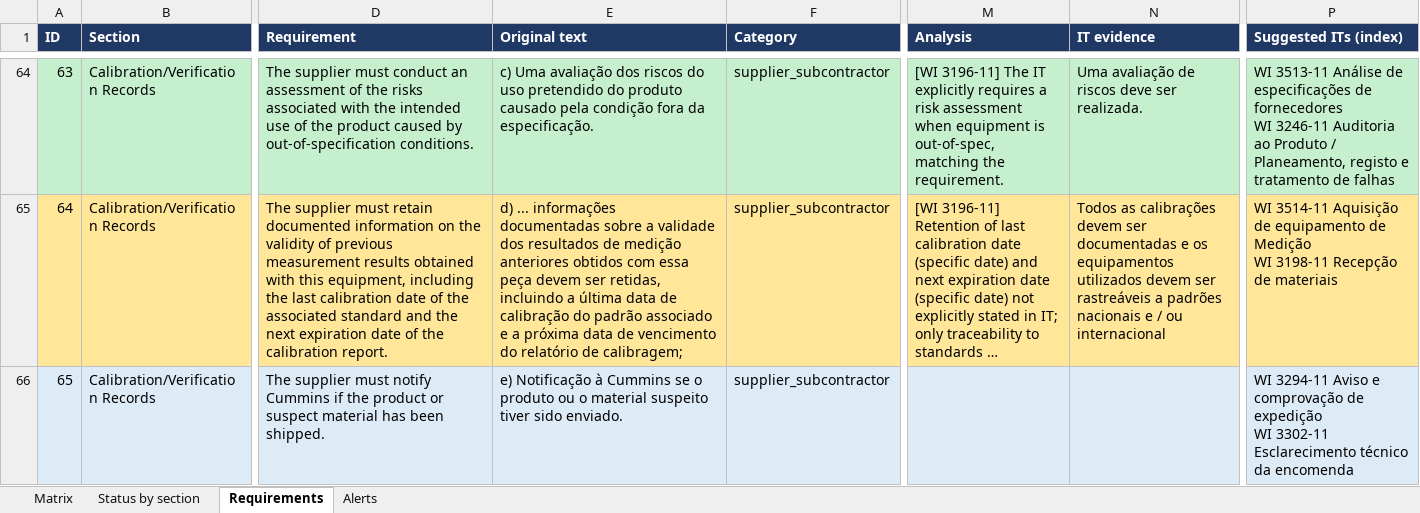
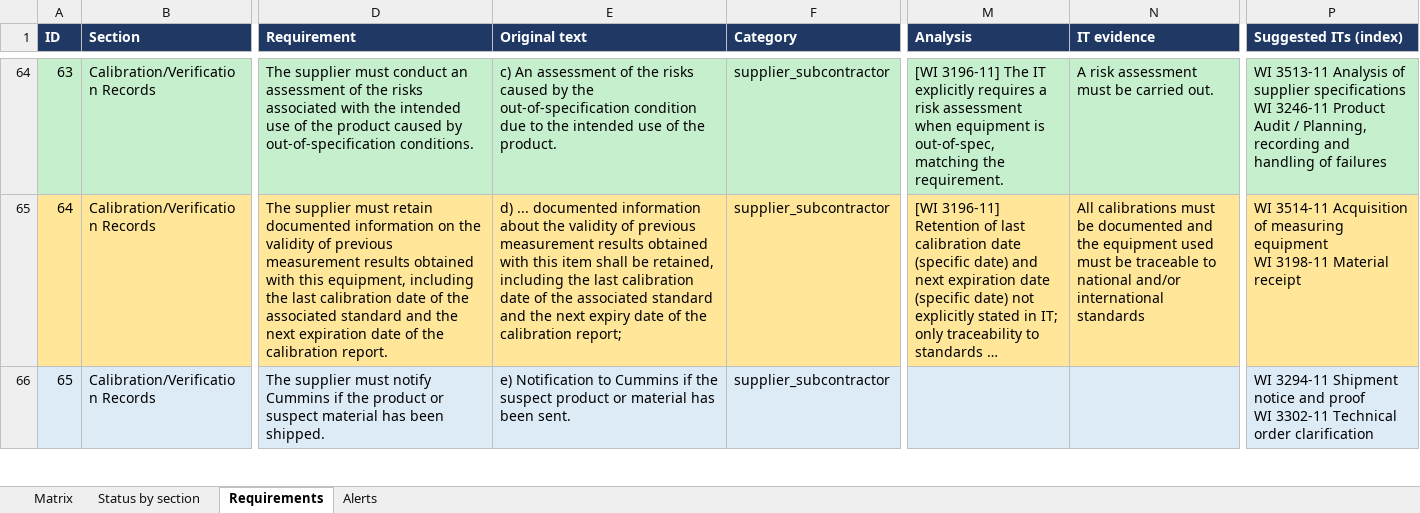
Before and after one commit to phi-00/ComplyAI, an Excel workbook: LocalLLM/data/exports/Matriz_Cummins_Supplier_Handbook-Portuguese-January_2026_0_vJaneirode2026.xlsx, sheet Requirements, drawn as a sheet; only a part is shown, gaps mark what is left out; long unchanged cells end in …; values as stored, in another font and other column widths than the file's, no borders; ↵ is a line break in a cell; the diff covers the shown part only; the diff names each change by its address in the sheet, - before the commit and + after, or states it on an @@ line.

```diff
--- a/LocalLLM/data/exports/Matriz_Cummins_Supplier_Handbook-Portuguese-January_2026_0_vJaneirode2026.xlsx (sheet Requirements)
+++ b/LocalLLM/data/exports/Matriz_Cummins_Supplier_Handbook-Portuguese-January_2026_0_vJaneirode2026.xlsx (sheet Requirements)
-E64 (Original text): c) Uma avaliação dos riscos do uso pretendido do produto causado pela condição fora da especificação.
+E64 (Original text): c) An assessment of the risks caused by the out-of-specification condition due to the intended use of the product.
-N64 (IT evidence): Uma avaliação de riscos deve ser realizada.
+N64 (IT evidence): A risk assessment must be carried out.
-P64 (Suggested ITs (index)): WI 3513-11 Análise de especificações de fornecedores ↵ WI 3246-11 Auditoria ao Produto / Planeamento, registo e tratamento de falhas
+P64 (Suggested ITs (index)): WI 3513-11 Analysis of supplier specifications ↵ WI 3246-11 Product Audit / Planning, recording and handling of failures
-E65 (Original text): d) ... informações documentadas sobre a validade dos resultados de medição anteriores obtidos com essa peça devem ser retidas, incluindo a última data de calibração do padrão associado e a próxima data de vencimento do relatório de calibragem;
+E65 (Original text): d) ... documented information about the validity of previous measurement results obtained with this item shall be retained, including the last calibration date of the associated standard and the next expiry date of the calibration report;
-N65 (IT evidence): Todos as calibrações devem ser documentadas e os equipamentos utilizados devem ser rastreáveis a padrões nacionais e / ou internacional
+N65 (IT evidence): All calibrations must be documented and the equipment used must be traceable to national and/or international standards
-P65 (Suggested ITs (index)): WI 3514-11 Aquisição de equipamento de Medição ↵ WI 3198-11 Recepção de materiais
+P65 (Suggested ITs (index)): WI 3514-11 Acquisition of measuring equipment ↵ WI 3198-11 Material receipt
-E66 (Original text): e) Notificação à Cummins se o produto ou o material suspeito tiver sido enviado.
+E66 (Original text): e) Notification to Cummins if the suspect product or material has been sent.
-P66 (Suggested ITs (index)): WI 3294-11 Aviso e comprovação de expedição ↵ WI 3302-11 Esclarecimento técnico da encomenda
+P66 (Suggested ITs (index)): WI 3294-11 Shipment notice and proof ↵ WI 3302-11 Technical order clarification
```
Also changed, not shown: 876 edited cells elsewhere in this sheet, sheet Matrix, sheet Alerts, LocalLLM/data/exports/Matriz_Caterpillar_1E2358_v32.xlsx, LocalLLM/data/exports/Matriz_Caterpillar_SupplierQualityManual2022_v3.0.xlsx, 48 other files.
